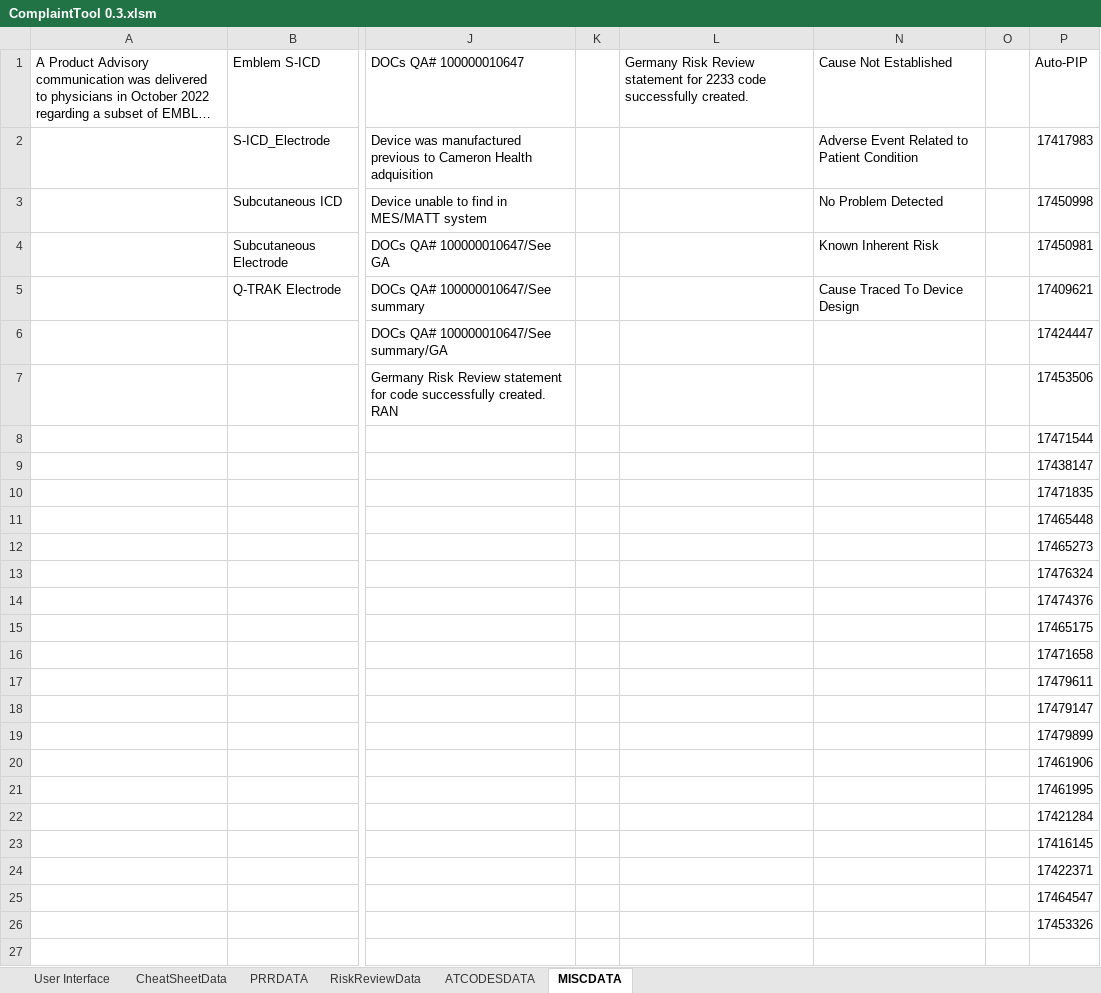
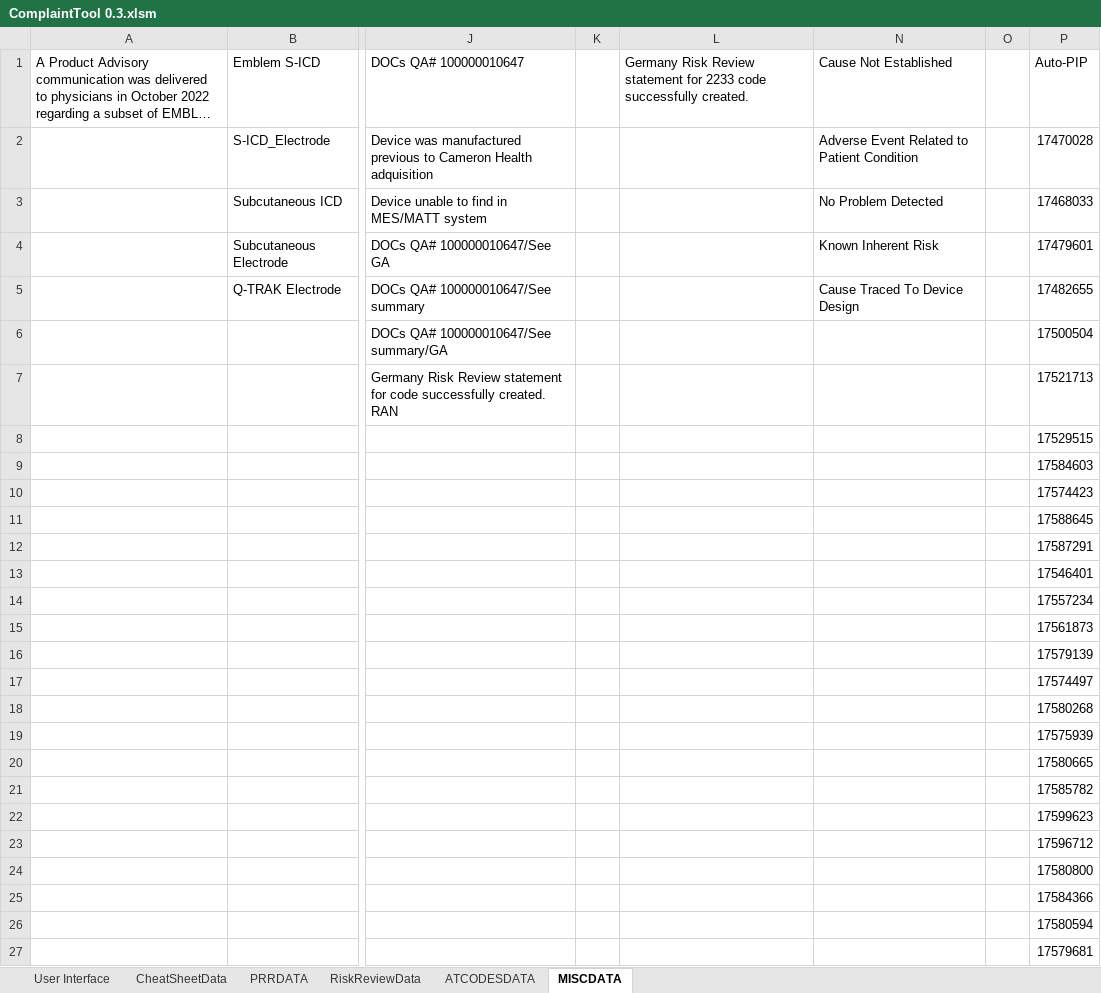
Before and after one commit to Racost4x/PortFolio, an Excel workbook: ComplaintTool 0.3.xlsm, sheet MISCDATA, drawn as a sheet; only a part is shown, gaps mark what is left out; long unchanged cells end in …; values as stored, in another font and other column widths than the file's, no borders; rows hold the shown columns only; the diff names each change by its address in the sheet, - before the commit and + after, or states it on an @@ line.

```diff
--- a/ComplaintTool 0.3.xlsm (sheet MISCDATA)
+++ b/ComplaintTool 0.3.xlsm (sheet MISCDATA)
-P2: 17417983
+P2: 17470028
-P3: 17450998
+P3: 17468033
-P4: 17450981
+P4: 17479601
-P5: 17409621
+P5: 17482655
-P6: 17424447
+P6: 17500504
-P7: 17453506
+P7: 17521713
-P8: 17471544
+P8: 17529515
-P9: 17438147
+P9: 17584603
-P10: 17471835
+P10: 17574423
-P11: 17465448
+P11: 17588645
-P12: 17465273
+P12: 17587291
-P13: 17476324
+P13: 17546401
-P14: 17474376
+P14: 17557234
-P15: 17465175
+P15: 17561873
-P16: 17471658
+P16: 17579139
-P17: 17479611
+P17: 17574497
-P18: 17479147
+P18: 17580268
-P19: 17479899
+P19: 17575939
-P20: 17461906
+P20: 17580665
-P21: 17461995
+P21: 17585782
-P22: 17421284
+P22: 17599623
-P23: 17416145
+P23: 17596712
-P24: 17422371
+P24: 17580800
-P25: 17464547
+P25: 17584366
-P26: 17453326
+P26: 17580594
+row 27:  |  |  |  |  |  |  | 17579681
```
Also changed, not shown: sheet RiskReviewData, sheet ATCODESDATA, sheet CheatSheetData, sheet PRRDATA, sheet User Interface, hidden cells, charts or pictures, 4 other files.
